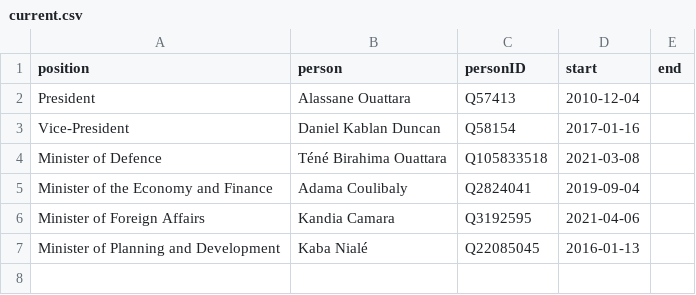
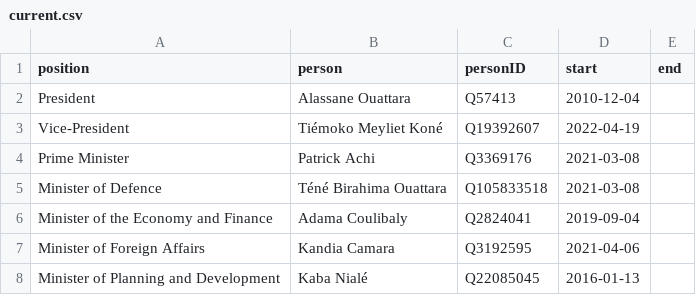
Before and after one commit to every-politician-scrapers/ivory-coast, a CSV file: html/current.csv, drawn as a sheet.

```diff
--- a/html/current.csv
+++ b/html/current.csv
@@ -2,3 +2,4 @@ position,person,personID,start,end
 President,Alassane Ouattara,Q57413,2010-12-04,
-Vice-President,Daniel Kablan Duncan,Q58154,2017-01-16,
+Vice-President,Tiémoko Meyliet Koné,Q19392607,2022-04-19,
+Prime Minister,Patrick Achi,Q3369176,2021-03-08,
 Minister of Defence,Téné Birahima Ouattara,Q105833518,2021-03-08,
```
Also changed, not shown: html/bio.csv, html/holders21.csv, 5 other files.
